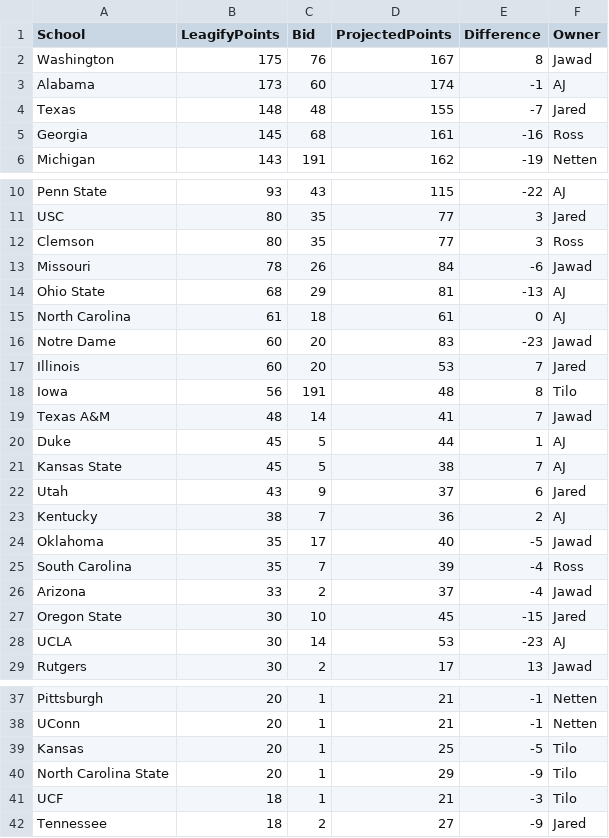
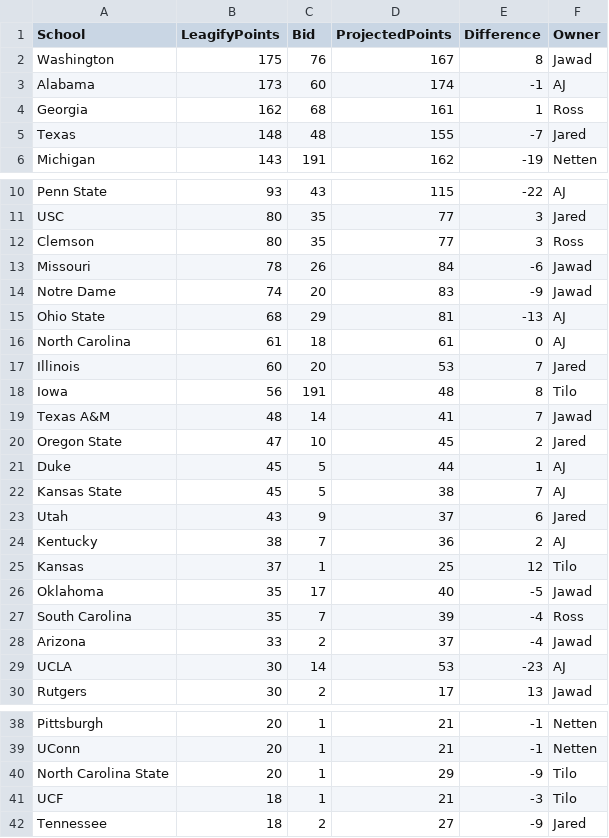
Before and after one commit to zo0o0ot/draft-scorer-nfl, a CSV file: leagify-result-stats/2024/2024DraftPointsBySchool.csv, drawn as a sheet; only a part is shown, gaps mark what is left out.

```diff
--- a/leagify-result-stats/2024/2024DraftPointsBySchool.csv
+++ b/leagify-result-stats/2024/2024DraftPointsBySchool.csv
@@ -3,4 +3,4 @@ Washington,175,76,167,8,Jawad
 Alabama,173,60,174,-1,AJ
+Georgia,162,68,161,1,Ross
 Texas,148,48,155,-7,Jared
-Georgia,145,68,161,-16,Ross
 Michigan,143,191,162,-19,Netten
@@ -13,5 +13,5 @@ Clemson,80,35,77,3,Ross
 Missouri,78,26,84,-6,Jawad
+Notre Dame,74,20,83,-9,Jawad
 Ohio State,68,29,81,-13,AJ
 North Carolina,61,18,61,0,AJ
-Notre Dame,60,20,83,-23,Jawad
 Illinois,60,20,53,7,Jared
@@ -19,2 +19,3 @@ Iowa,56,191,48,8,Tilo
 Texas A&M,48,14,41,7,Jawad
+Oregon State,47,10,45,2,Jared
 Duke,45,5,44,1,AJ
@@ -23,2 +24,3 @@ Utah,43,9,37,6,Jared
 Kentucky,38,7,36,2,AJ
+Kansas,37,1,25,12,Tilo
 Oklahoma,35,17,40,-5,Jawad
@@ -26,3 +28,2 @@ South Carolina,35,7,39,-4,Ross
 Arizona,33,2,37,-4,Jawad
-Oregon State,30,10,45,-15,Jared
 UCLA,30,14,53,-23,AJ
@@ -38,3 +39,2 @@ Pittsburgh,20,1,21,-1,Netten
 UConn,20,1,21,-1,Netten
-Kansas,20,1,25,-5,Tilo
 North Carolina State,20,1,29,-9,Tilo
```
Also changed, not shown: leagify-result-stats/2024/2024LeagifySchoolStats.csv, 3 other files.
